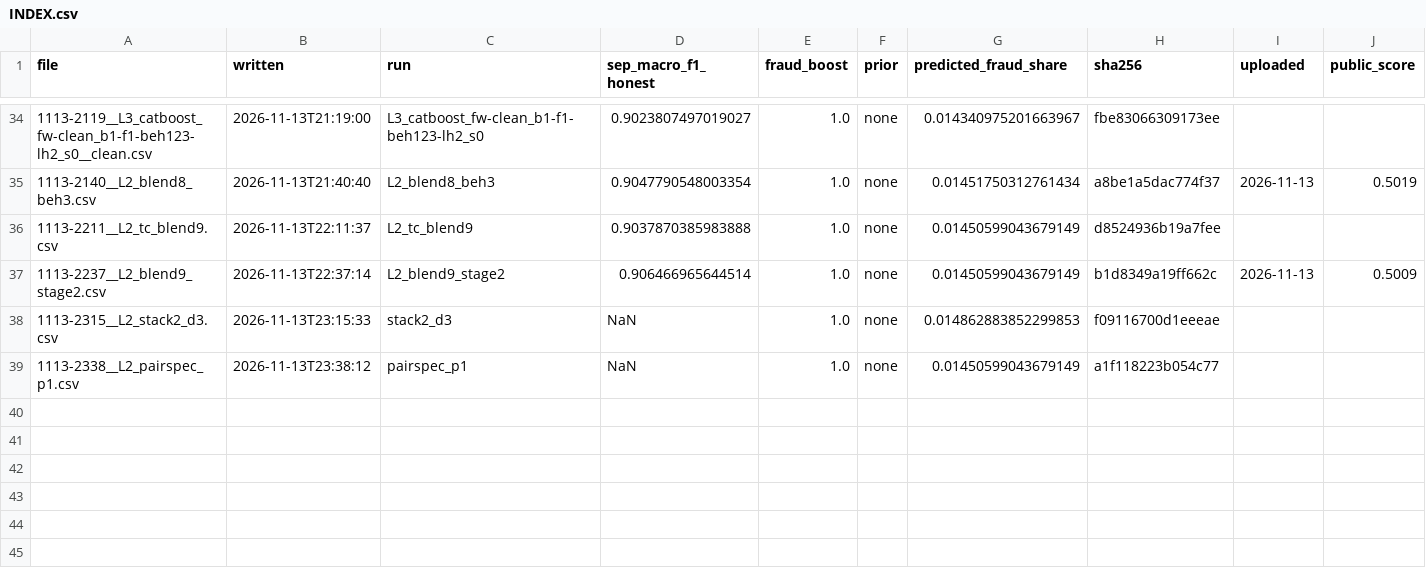
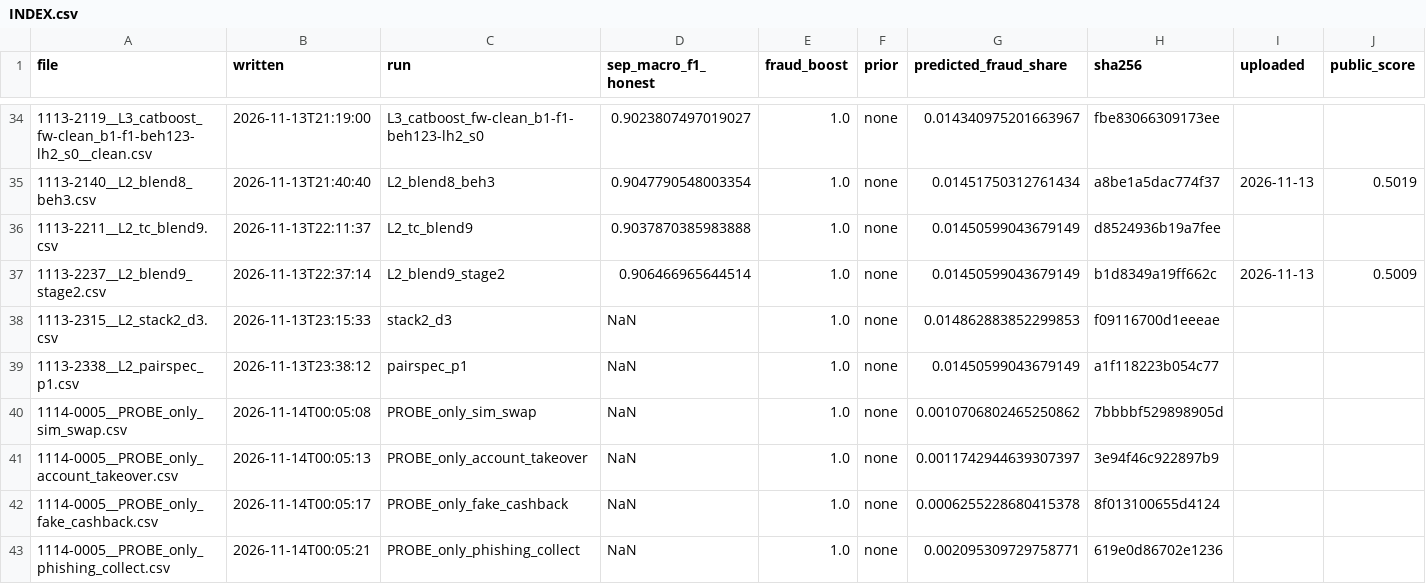
Before and after one commit to Gauravtiwari31/mlgw-2026, a CSV file: submissions/INDEX.csv, drawn as a sheet; only a part is shown, gaps mark what is left out.

Commit message:
Probes for sim_swap, account_takeover, fake_cashback, phishing_collect (from the 0.5019 file)

```diff
--- a/submissions/INDEX.csv
+++ b/submissions/INDEX.csv
@@ -39 +39,5 @@ file,written,run,sep_macro_f1_honest,fraud_boost,prior,predicted_fraud_share,sha
 1113-2338__L2_pairspec_p1.csv,2026-11-13T23:38:12,pairspec_p1,NaN,1.0,none,0.01450599043679149,a1f118223b054c77,"",""
+1114-0005__PROBE_only_sim_swap.csv,2026-11-14T00:05:08,PROBE_only_sim_swap,NaN,1.0,none,0.0010706802465250862,7bbbbf529898905d,"",""
+1114-0005__PROBE_only_account_takeover.csv,2026-11-14T00:05:13,PROBE_only_account_takeover,NaN,1.0,none,0.0011742944639307397,3e94f46c922897b9,"",""
+1114-0005__PROBE_only_fake_cashback.csv,2026-11-14T00:05:17,PROBE_only_fake_cashback,NaN,1.0,none,0.0006255228680415378,8f013100655d4124,"",""
+1114-0005__PROBE_only_phishing_collect.csv,2026-11-14T00:05:21,PROBE_only_phishing_collect,NaN,1.0,none,0.002095309729758771,619e0d86702e1236,"",""
```
Also changed, not shown: 8 other files.
